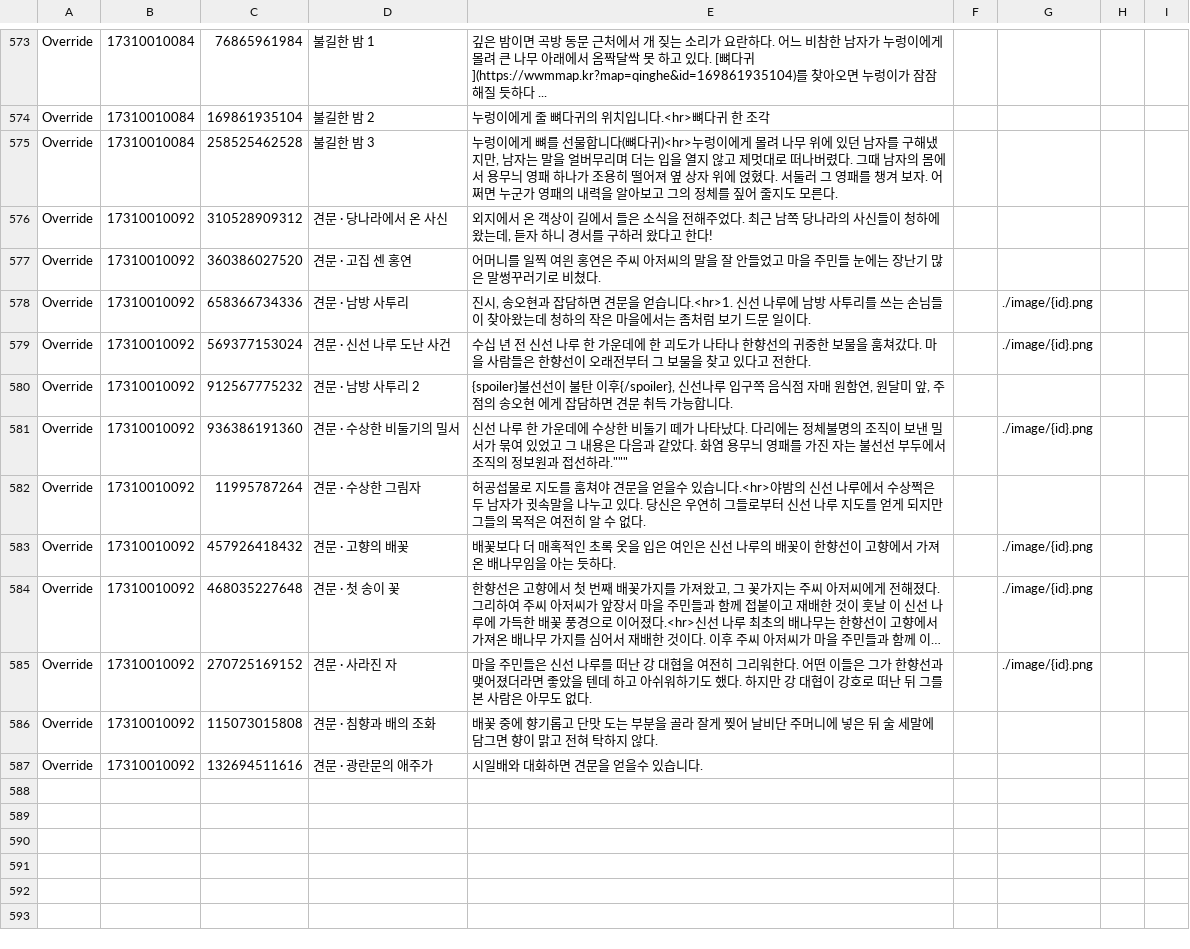
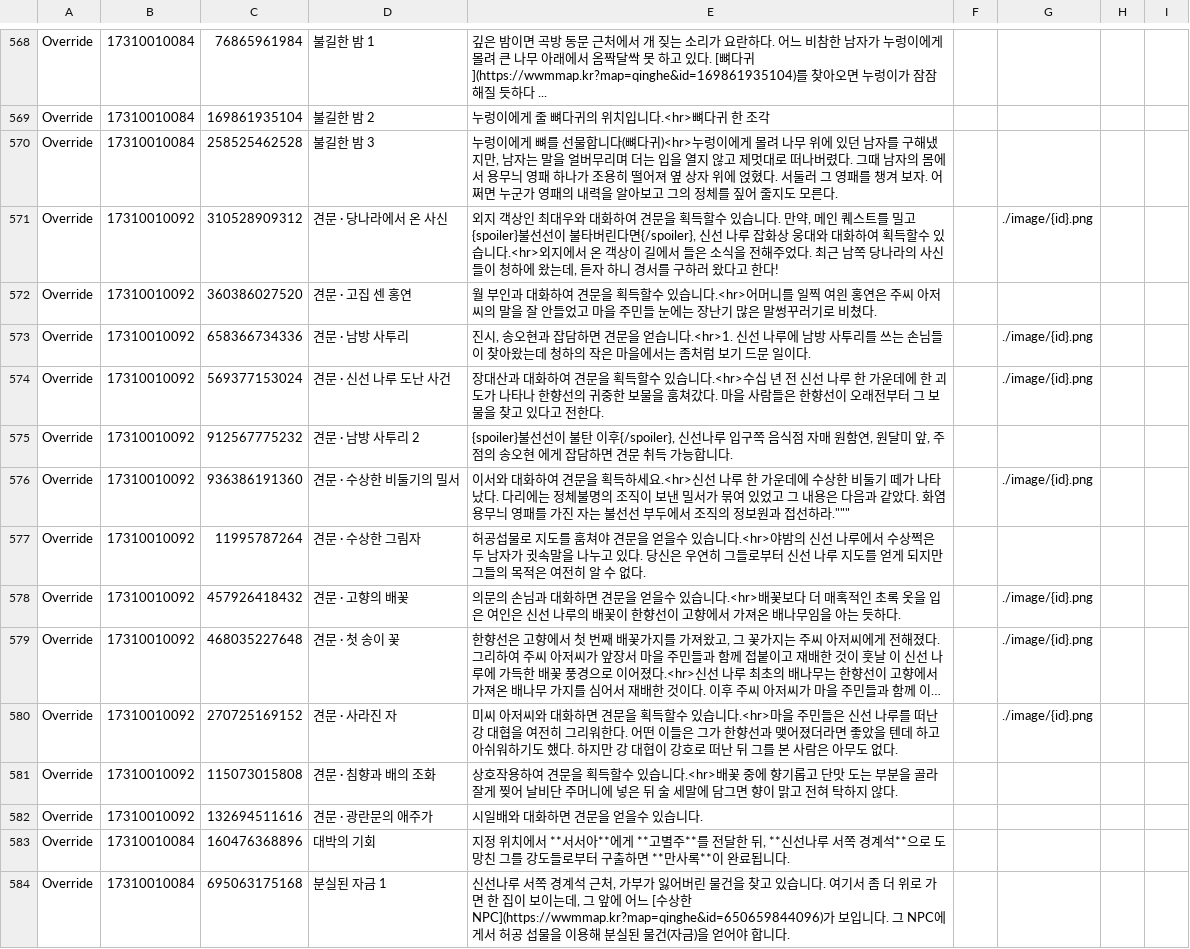
Before and after one commit to yhellos3327-eng/wwmkoreamap, a CSV file: translation.csv, drawn as a sheet; only a part is shown, gaps mark what is left out; long unchanged cells end in …; addresses are those after the commit; the diff covers the shown part only; the diff names each change by its address in the sheet, - before the commit and + after, or states it on an @@ line.

```diff
--- a/translation.csv
+++ b/translation.csv
-E571: 외지에서 온…
+E571: 외지 객상인 최대우와 대화하여 견문을 획득할수 있습니다. 만약, 메인 퀘스트를 밀고 {spoiler}불선선이 불타버린다면{/spoiler}, 신선 나루 잡화상 웅대와 대화하여 획득할수 있습니다.<hr>외지에서 온…
-G571: (empty)
+G571: ./image/{id}.png
-E572: 어머니를…
+E572: 월 부인과 대화하여 견문을 획득할수 있습니다.<hr>어머니를…
-E574: 수십 년…
+E574: 장대산과 대화하여 견문을 획득할수 있습니다.<hr>수십 년…
-E576: 신선 나…
+E576: 이서와 대화하여 견문을 획득하세요.<hr>신선 나…
-E578: 배꽃보다…
+E578: 의문의 손님과 대화하면 견문을 얻을수 있습니다.<hr>배꽃보다…
-E580: 마을 주…
+E580: 미씨 아저씨와 대화하면 견문을 획득할수 있습니다.<hr>마을 주…
-E581: 배꽃 중…
+E581: 상호작용하여 견문을 획득할수 있습니다.<hr>배꽃 중…
+row 583: Override | 17310010084 | 160476368896 | 대박의 기회 | 지정 위치에서 **서서아**에게 **고별주**를 전달한 뒤, **신선나루 서쪽 경계석**으로 도망친 그를 강도들로부터 구출하면 **만사록**이 완료됩니다.
+row 584: Override | 17310010084 | 695063175168 | 분실된 자금 1 | 신선나루 서쪽 경계석 근처, 가부가 잃어버린 물건을 찾고 있습니다. 여기서 좀 더 위로 가면 한 집이 보이는데, 그 앞에 어느 [수상한 NPC](https://wwmmap.kr?map=qinghe&id=650659844096)가 보입니다. 그 NPC에게서 허공 섭물을 이용해 분실된 물건(자금)을 얻어야 합니다.
```
Also changed, not shown: 19 added rows, 6 removed rows and 1 edited cell elsewhere in this file, missing_data.csv, translation2.csv, 12 other files.
